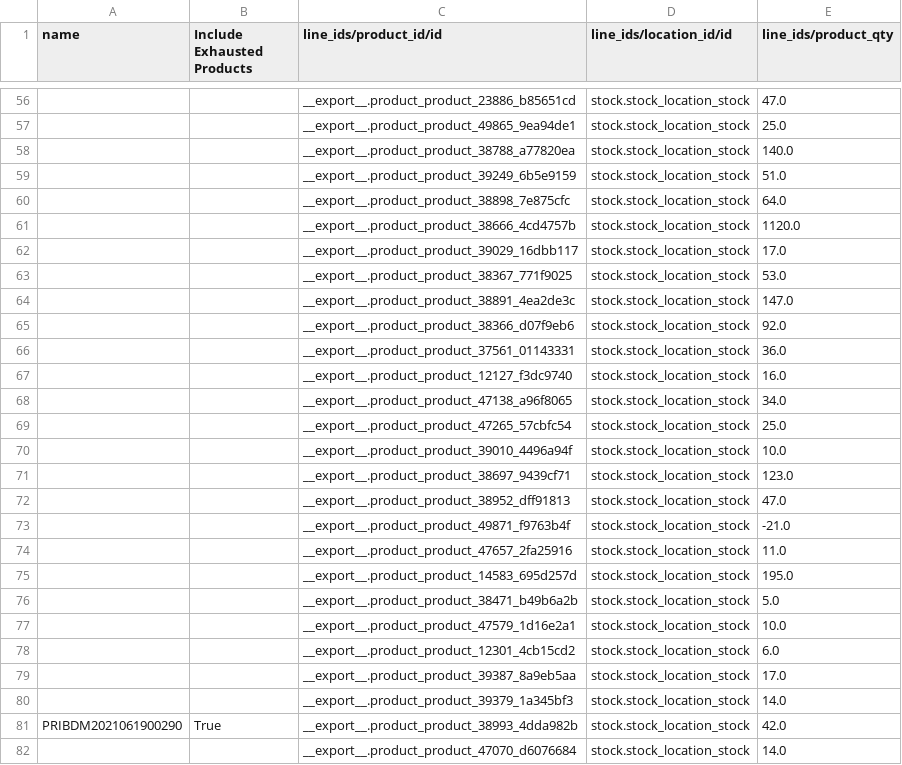
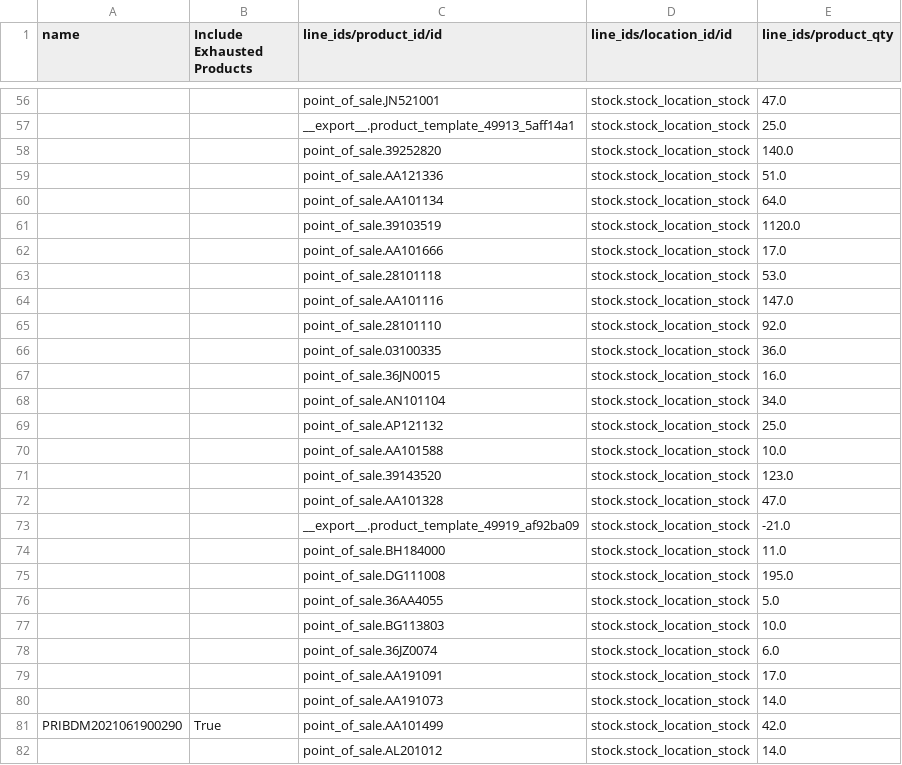
Before and after one commit to YohanAvishke/multi-bajaj-mgt, a CSV file: data/inventory/adjustments/adjustment-2021-06-20.csv, drawn as a sheet; only a part is shown, gaps mark what is left out; the diff covers the shown part only; the diff names each change by its address in the sheet, - before the commit and + after, or states it on an @@ line.

```diff
--- a/data/inventory/adjustments/adjustment-2021-06-20.csv
+++ b/data/inventory/adjustments/adjustment-2021-06-20.csv
-C56 (line_ids/product_id/id): __export__.product_product_23886_b85651cd
+C56 (line_ids/product_id/id): point_of_sale.JN521001
-C57 (line_ids/product_id/id): __export__.product_product_49865_9ea94de1
+C57 (line_ids/product_id/id): __export__.product_template_49913_5aff14a1
-C58 (line_ids/product_id/id): __export__.product_product_38788_a77820ea
+C58 (line_ids/product_id/id): point_of_sale.39252820
-C59 (line_ids/product_id/id): __export__.product_product_39249_6b5e9159
+C59 (line_ids/product_id/id): point_of_sale.AA121336
-C60 (line_ids/product_id/id): __export__.product_product_38898_7e875cfc
+C60 (line_ids/product_id/id): point_of_sale.AA101134
-C61 (line_ids/product_id/id): __export__.product_product_38666_4cd4757b
+C61 (line_ids/product_id/id): point_of_sale.39103519
-C62 (line_ids/product_id/id): __export__.product_product_39029_16dbb117
+C62 (line_ids/product_id/id): point_of_sale.AA101666
-C63 (line_ids/product_id/id): __export__.product_product_38367_771f9025
+C63 (line_ids/product_id/id): point_of_sale.28101118
-C64 (line_ids/product_id/id): __export__.product_product_38891_4ea2de3c
+C64 (line_ids/product_id/id): point_of_sale.AA101116
-C65 (line_ids/product_id/id): __export__.product_product_38366_d07f9eb6
+C65 (line_ids/product_id/id): point_of_sale.28101110
-C66 (line_ids/product_id/id): __export__.product_product_37561_01143331
+C66 (line_ids/product_id/id): point_of_sale.03100335
-C67 (line_ids/product_id/id): __export__.product_product_12127_f3dc9740
+C67 (line_ids/product_id/id): point_of_sale.36JN0015
-C68 (line_ids/product_id/id): __export__.product_product_47138_a96f8065
+C68 (line_ids/product_id/id): point_of_sale.AN101104
-C69 (line_ids/product_id/id): __export__.product_product_47265_57cbfc54
+C69 (line_ids/product_id/id): point_of_sale.AP121132
-C70 (line_ids/product_id/id): __export__.product_product_39010_4496a94f
+C70 (line_ids/product_id/id): point_of_sale.AA101588
-C71 (line_ids/product_id/id): __export__.product_product_38697_9439cf71
+C71 (line_ids/product_id/id): point_of_sale.39143520
-C72 (line_ids/product_id/id): __export__.product_product_38952_dff91813
+C72 (line_ids/product_id/id): point_of_sale.AA101328
-C73 (line_ids/product_id/id): __export__.product_product_49871_f9763b4f
+C73 (line_ids/product_id/id): __export__.product_template_49919_af92ba09
-C74 (line_ids/product_id/id): __export__.product_product_47657_2fa25916
+C74 (line_ids/product_id/id): point_of_sale.BH184000
-C75 (line_ids/product_id/id): __export__.product_product_14583_695d257d
+C75 (line_ids/product_id/id): point_of_sale.DG111008
-C76 (line_ids/product_id/id): __export__.product_product_38471_b49b6a2b
+C76 (line_ids/product_id/id): point_of_sale.36AA4055
-C77 (line_ids/product_id/id): __export__.product_product_47579_1d16e2a1
+C77 (line_ids/product_id/id): point_of_sale.BG113803
-C78 (line_ids/product_id/id): __export__.product_product_12301_4cb15cd2
+C78 (line_ids/product_id/id): point_of_sale.36JZ0074
-C79 (line_ids/product_id/id): __export__.product_product_39387_8a9eb5aa
+C79 (line_ids/product_id/id): point_of_sale.AA191091
-C80 (line_ids/product_id/id): __export__.product_product_39379_1a345bf3
+C80 (line_ids/product_id/id): point_of_sale.AA191073
-C81 (line_ids/product_id/id): __export__.product_product_38993_4dda982b
+C81 (line_ids/product_id/id): point_of_sale.AA101499
-C82 (line_ids/product_id/id): __export__.product_product_47070_d6076684
+C82 (line_ids/product_id/id): point_of_sale.AL201012
```
Also changed, not shown: 125 edited cells elsewhere in this file, 1 other file.
